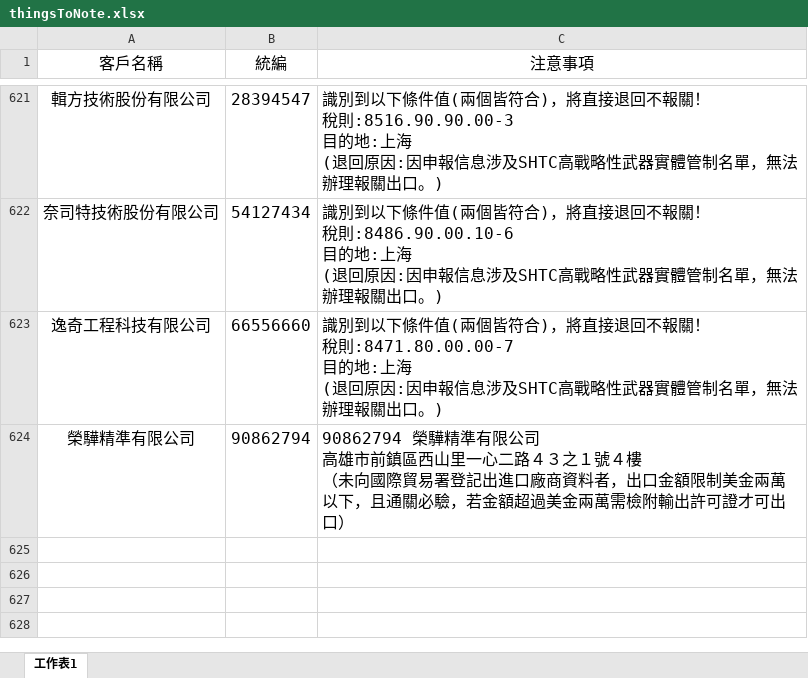
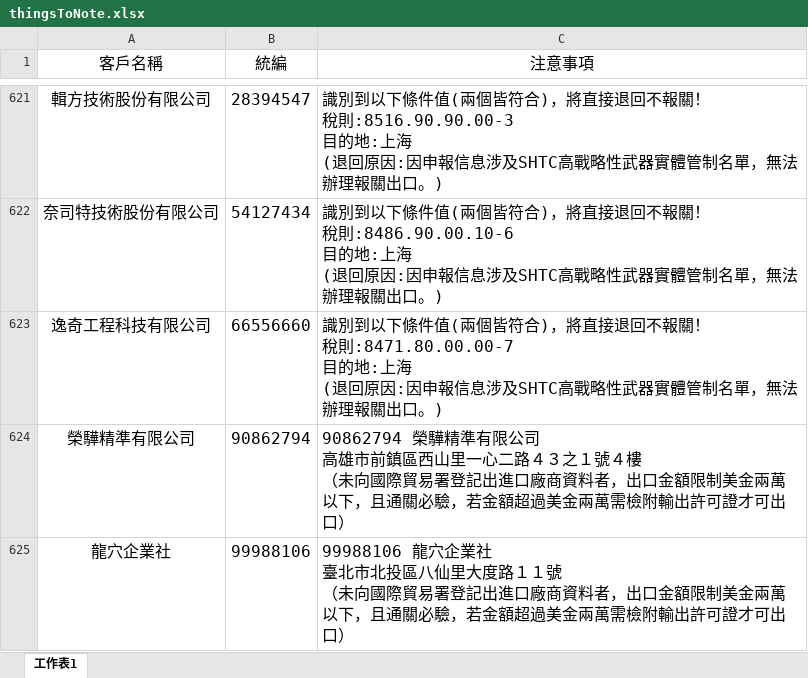
Before and after one commit to liyijung/declaration, an Excel workbook: Export_format/thingsToNote.xlsx, sheet 工作表1, drawn as a sheet; only a part is shown, gaps mark what is left out; values as stored, in another font and other column widths than the file's, no borders; conditional formats not drawn; ↵ is a line break in a cell; the diff names each change by its address in the sheet, - before the commit and + after, or states it on an @@ line.

Commit message:
Add files via upload

```diff
--- a/Export_format/thingsToNote.xlsx (sheet 工作表1)
+++ b/Export_format/thingsToNote.xlsx (sheet 工作表1)
+row 625: 龍穴企業社 | 99988106 | 99988106 龍穴企業社 ↵ 臺北市北投區八仙里大度路１１號 ↵ （未向國際貿易署登記出進口廠商資料者，出口金額限制美金兩萬以下，且通關必驗，若金額超過美金兩萬需檢附輸出許可證才可出口）
```
